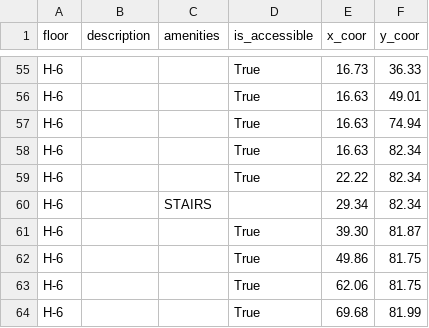
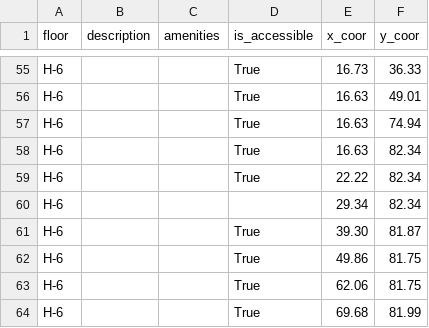
Before and after one commit to Soen390-Pathfinders/SOEN390_PathFinders, a CSV file: backend/app/csv/insidepoi.csv, drawn as a sheet; only a part is shown, gaps mark what is left out.

Commit message:
...

```diff
--- a/backend/app/csv/insidepoi.csv
+++ b/backend/app/csv/insidepoi.csv
@@ -59,3 +59,3 @@ H-6,,,True,16.63,82.34
 H-6,,,True,22.22,82.34
-H-6,,STAIRS,,29.34,82.34
+H-6,,,,29.34,82.34
 H-6,,,True,39.30,81.87
```
